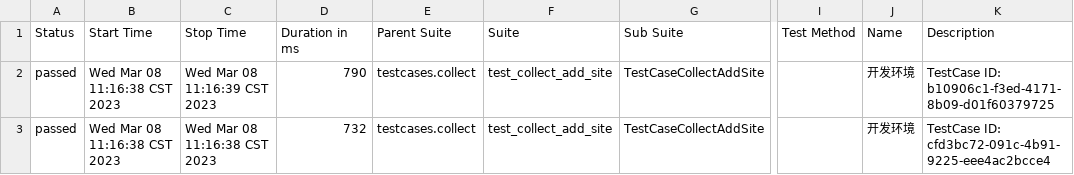
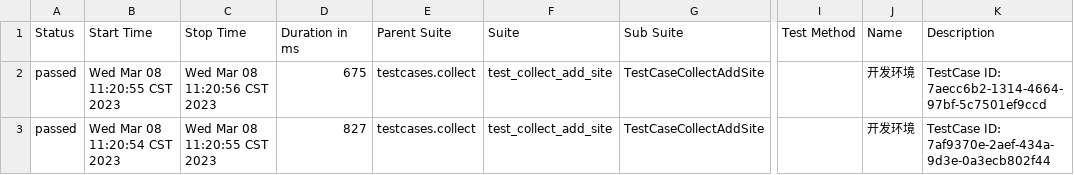
Before and after one commit to dajun2259/api-auto-httprunner, a CSV file: report/html/data/suites.csv, drawn as a sheet; only a part is shown, gaps mark what is left out; the diff names each change by its address in the sheet, - before the commit and + after, or states it on an @@ line.

```diff
--- a/report/html/data/suites.csv
+++ b/report/html/data/suites.csv
-B2 (Start Time): Wed Mar 08 11:16:38 CST 2023
+B2 (Start Time): Wed Mar 08 11:20:55 CST 2023
-C2 (Stop Time): Wed Mar 08 11:16:39 CST 2023
+C2 (Stop Time): Wed Mar 08 11:20:56 CST 2023
-D2 (Duration in ms): 790
+D2 (Duration in ms): 675
-K2 (Description): TestCase ID: b10906c1-f3ed-4171-8b09-d01f60379725
+K2 (Description): TestCase ID: 7aecc6b2-1314-4664-97bf-5c7501ef9ccd
-B3 (Start Time): Wed Mar 08 11:16:38 CST 2023
+B3 (Start Time): Wed Mar 08 11:20:54 CST 2023
-C3 (Stop Time): Wed Mar 08 11:16:38 CST 2023
+C3 (Stop Time): Wed Mar 08 11:20:55 CST 2023
-D3 (Duration in ms): 732
+D3 (Duration in ms): 827
-K3 (Description): TestCase ID: cfd3bc72-091c-4b91-9225-eee4ac2bcce4
+K3 (Description): TestCase ID: 7af9370e-2aef-434a-9d3e-0a3ecb802f44
```
Also changed, not shown: 32 other files.
